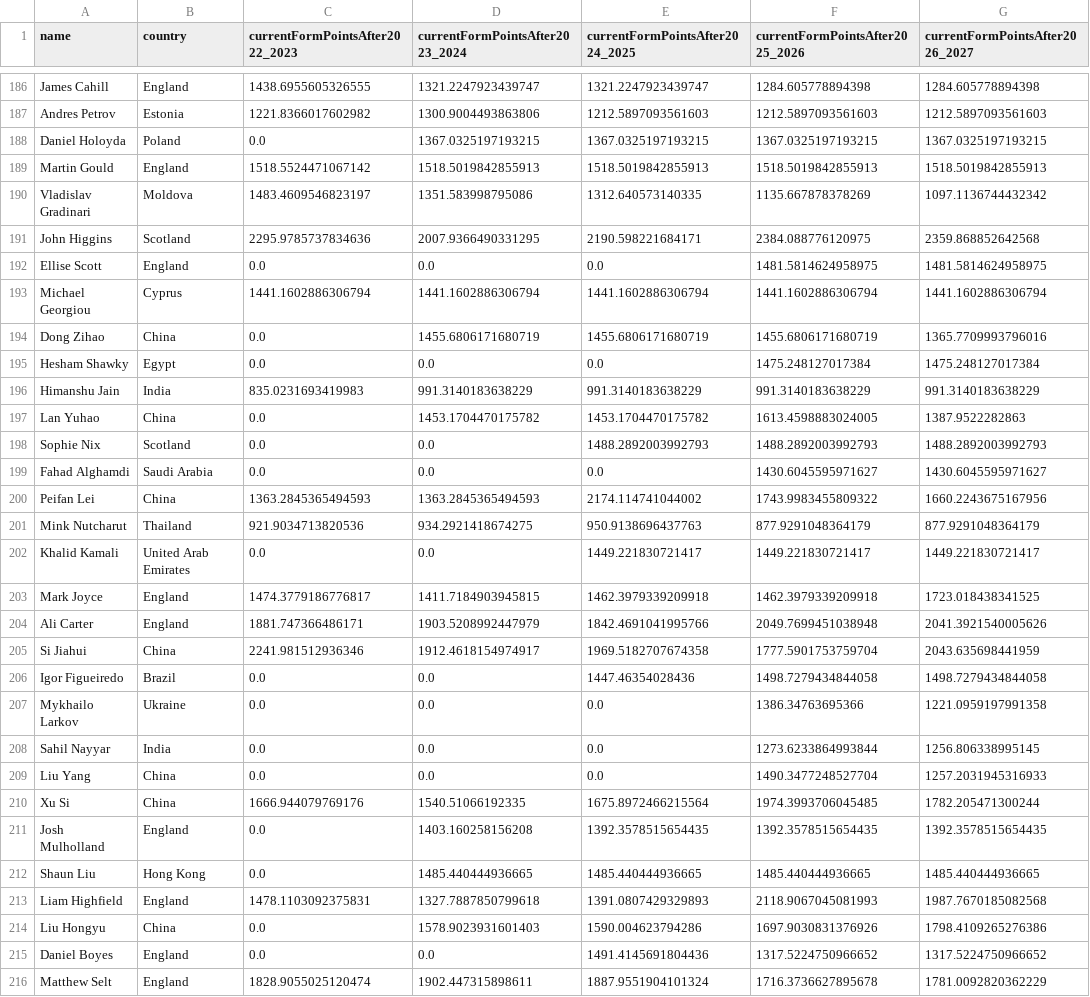
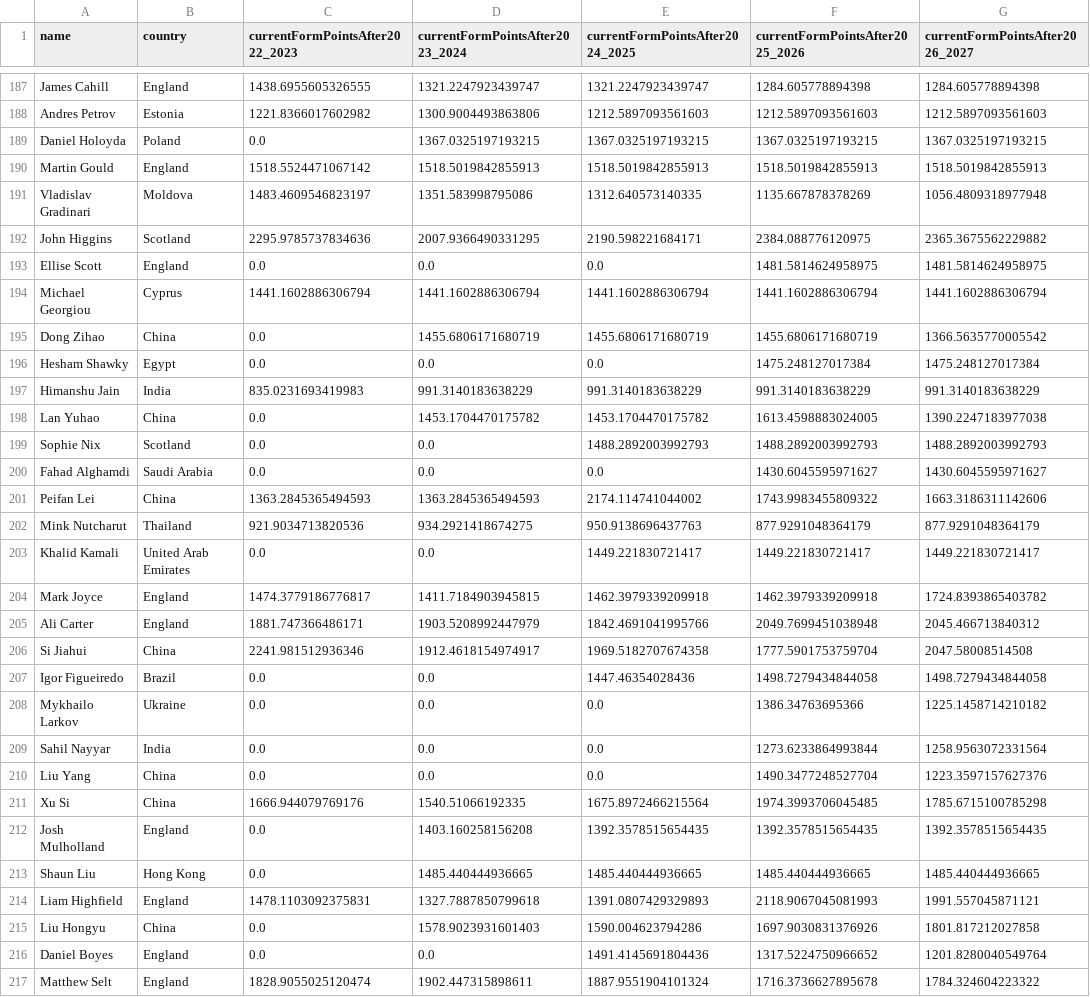
Before and after one commit to Fredfreddo/SnookerDashboardPipeline, a CSV file: players_final.csv, drawn as a sheet; only a part is shown, gaps mark what is left out; the diff covers the shown part only.

```diff
--- a/players_final.csv
+++ b/players_final.csv
@@ -189,28 +190,28 @@ Daniel Holoyda,Poland,0.0,1367.0325197193215,1367.0325197193215,1367.03251971932
 Martin Gould,"England",1518.5524471067142,1518.5019842855913,1518.5019842855913,1518.5019842855913,1518.5019842855913
-Vladislav Gradinari,Moldova,1483.4609546823197,1351.583998795086,1312.640573140335,1135.667878378269,1097.1136744432342
-John Higgins,"Scotland",2295.9785737834636,2007.9366490331295,2190.598221684171,2384.088776120975,2359.868852642568
+Vladislav Gradinari,Moldova,1483.4609546823197,1351.583998795086,1312.640573140335,1135.667878378269,1056.4809318977948
+John Higgins,"Scotland",2295.9785737834636,2007.9366490331295,2190.598221684171,2384.088776120975,2365.3675562229882
 Ellise Scott,England,0.0,0.0,0.0,1481.5814624958975,1481.5814624958975
 Michael Georgiou,Cyprus,1441.1602886306794,1441.1602886306794,1441.1602886306794,1441.1602886306794,1441.1602886306794
-Dong Zihao,China,0.0,1455.6806171680719,1455.6806171680719,1455.6806171680719,1365.7709993796016
+Dong Zihao,China,0.0,1455.6806171680719,1455.6806171680719,1455.6806171680719,1366.5635770005542
 Hesham Shawky,Egypt,0.0,0.0,0.0,1475.248127017384,1475.248127017384
 Himanshu Jain,"India",835.0231693419983,991.3140183638229,991.3140183638229,991.3140183638229,991.3140183638229
-Lan Yuhao,China,0.0,1453.1704470175782,1453.1704470175782,1613.4598883024005,1387.9522282863
+Lan Yuhao,China,0.0,1453.1704470175782,1453.1704470175782,1613.4598883024005,1390.2247183977038
 Sophie Nix,Scotland,0.0,0.0,1488.2892003992793,1488.2892003992793,1488.2892003992793
 Fahad Alghamdi,Saudi Arabia,0.0,0.0,0.0,1430.6045595971627,1430.6045595971627
-Peifan Lei,"China",1363.2845365494593,1363.2845365494593,2174.114741044002,1743.9983455809322,1660.2243675167956
+Peifan Lei,"China",1363.2845365494593,1363.2845365494593,2174.114741044002,1743.9983455809322,1663.3186311142606
 Mink Nutcharut,"Thailand",921.9034713820536,934.2921418674275,950.9138696437763,877.9291048364179,877.9291048364179
 Khalid Kamali,United Arab Emirates,0.0,0.0,1449.221830721417,1449.221830721417,1449.221830721417
-Mark Joyce,"England",1474.3779186776817,1411.7184903945815,1462.3979339209918,1462.3979339209918,1723.018438341525
-Ali Carter,"England",1881.747366486171,1903.5208992447979,1842.4691041995766,2049.7699451038948,2041.3921540005626
-Si Jiahui,"China",2241.981512936346,1912.4618154974917,1969.5182707674358,1777.5901753759704,2043.635698441959
+Mark Joyce,"England",1474.3779186776817,1411.7184903945815,1462.3979339209918,1462.3979339209918,1724.8393865403782
+Ali Carter,"England",1881.747366486171,1903.5208992447979,1842.4691041995766,2049.7699451038948,2045.466713840312
+Si Jiahui,"China",2241.981512936346,1912.4618154974917,1969.5182707674358,1777.5901753759704,2047.58008514508
 Igor Figueiredo,Brazil,0.0,0.0,1447.46354028436,1498.7279434844058,1498.7279434844058
-Mykhailo Larkov,Ukraine,0.0,0.0,0.0,1386.34763695366,1221.0959197991358
-Sahil Nayyar,India,0.0,0.0,0.0,1273.6233864993844,1256.806338995145
-Liu Yang,China,0.0,0.0,0.0,1490.3477248527704,1257.2031945316933
-Xu Si,"China",1666.944079769176,1540.51066192335,1675.8972466215564,1974.3993706045485,1782.205471300244
+Mykhailo Larkov,Ukraine,0.0,0.0,0.0,1386.34763695366,1225.1458714210182
+Sahil Nayyar,India,0.0,0.0,0.0,1273.6233864993844,1258.9563072331564
+Liu Yang,China,0.0,0.0,0.0,1490.3477248527704,1223.3597157627376
+Xu Si,"China",1666.944079769176,1540.51066192335,1675.8972466215564,1974.3993706045485,1785.6715100785298
 Josh Mulholland,England,0.0,1403.160258156208,1392.3578515654435,1392.3578515654435,1392.3578515654435
 Shaun Liu,Hong Kong,0.0,1485.440444936665,1485.440444936665,1485.440444936665,1485.440444936665
-Liam Highfield,"England",1478.1103092375831,1327.7887850799618,1391.0807429329893,2118.9067045081993,1987.7670185082568
-Liu Hongyu,China,0.0,1578.9023931601403,1590.004623794286,1697.9030831376926,1798.4109265276386
-Daniel Boyes,England,0.0,0.0,1491.4145691804436,1317.5224750966652,1317.5224750966652
-Matthew Selt,"England",1828.9055025120474,1902.447315898611,1887.9551904101324,1716.3736627895678,1781.0092820362229
+Liam Highfield,"England",1478.1103092375831,1327.7887850799618,1391.0807429329893,2118.9067045081993,1991.557045871121
+Liu Hongyu,China,0.0,1578.9023931601403,1590.004623794286,1697.9030831376926,1801.817212027858
+Daniel Boyes,England,0.0,0.0,1491.4145691804436,1317.5224750966652,1201.8280040549764
+Matthew Selt,"England",1828.9055025120474,1902.447315898611,1887.9551904101324,1716.3736627895678,1784.324604223322
```
Also changed, not shown: 2 added rows and 160 edited cells elsewhere in this file, O3players_final.csv, upcoming_matches.csv, 5 other files.
